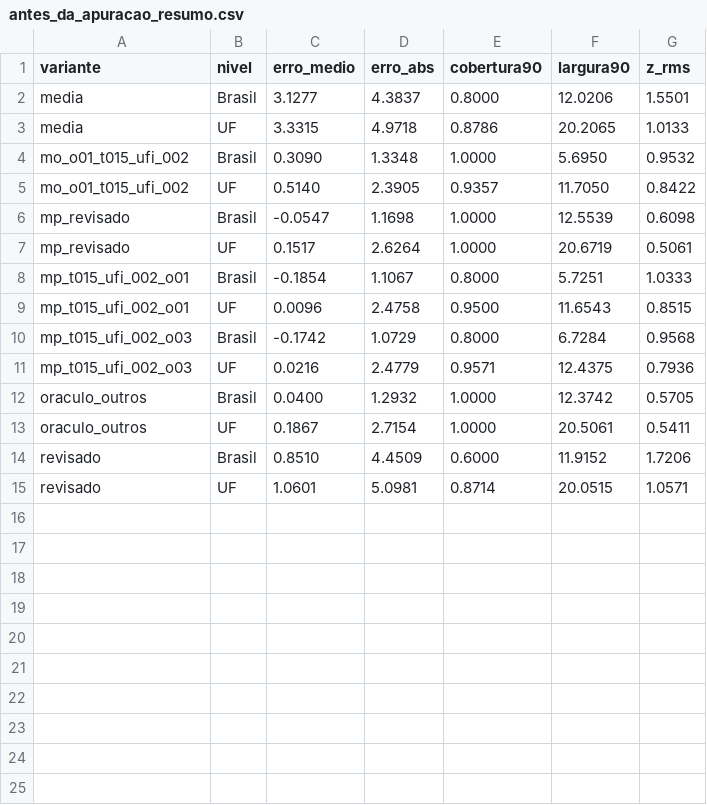
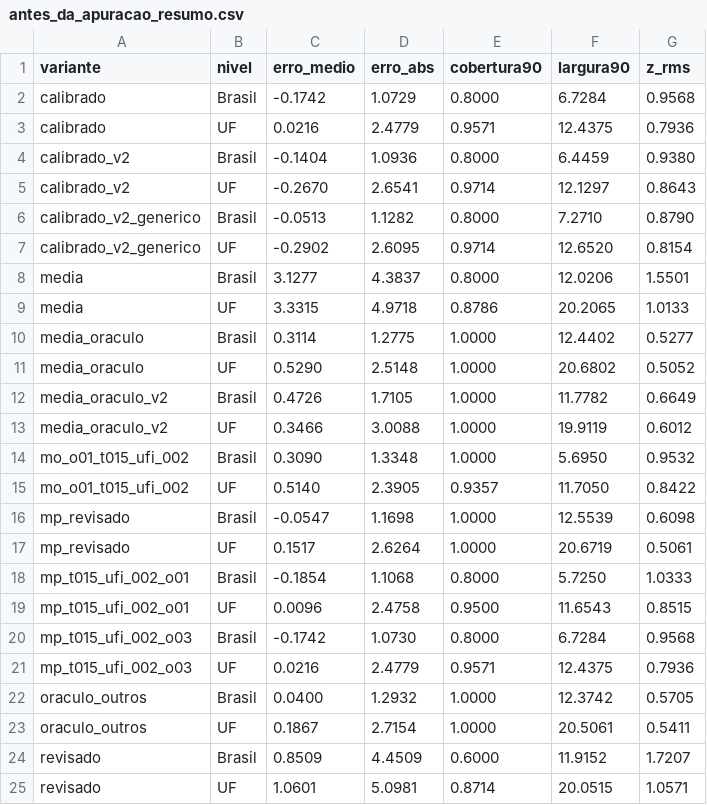
Before and after one commit to TiagoCAAmorim/eleicoes, a CSV file: resultados/calibracao-priori/antes_da_apuracao_resumo.csv, drawn as a sheet.

```diff
--- a/resultados/calibracao-priori/antes_da_apuracao_resumo.csv
+++ b/resultados/calibracao-priori/antes_da_apuracao_resumo.csv
@@ -1,4 +1,14 @@
 variante,nivel,erro_medio,erro_abs,cobertura90,largura90,z_rms
+calibrado,Brasil,-0.1742,1.0729,0.8000,6.7284,0.9568
+calibrado,UF,0.0216,2.4779,0.9571,12.4375,0.7936
+calibrado_v2,Brasil,-0.1404,1.0936,0.8000,6.4459,0.9380
+calibrado_v2,UF,-0.2670,2.6541,0.9714,12.1297,0.8643
+calibrado_v2_generico,Brasil,-0.0513,1.1282,0.8000,7.2710,0.8790
+calibrado_v2_generico,UF,-0.2902,2.6095,0.9714,12.6520,0.8154
 media,Brasil,3.1277,4.3837,0.8000,12.0206,1.5501
 media,UF,3.3315,4.9718,0.8786,20.2065,1.0133
+media_oraculo,Brasil,0.3114,1.2775,1.0000,12.4402,0.5277
+media_oraculo,UF,0.5290,2.5148,1.0000,20.6802,0.5052
+media_oraculo_v2,Brasil,0.4726,1.7105,1.0000,11.7782,0.6649
+media_oraculo_v2,UF,0.3466,3.0088,1.0000,19.9119,0.6012
 mo_o01_t015_ufi_002,Brasil,0.3090,1.3348,1.0000,5.6950,0.9532
@@ -7,5 +17,5 @@ mp_revisado,Brasil,-0.0547,1.1698,1.0000,12.5539,0.6098
 mp_revisado,UF,0.1517,2.6264,1.0000,20.6719,0.5061
-mp_t015_ufi_002_o01,Brasil,-0.1854,1.1067,0.8000,5.7251,1.0333
+mp_t015_ufi_002_o01,Brasil,-0.1854,1.1068,0.8000,5.7250,1.0333
 mp_t015_ufi_002_o01,UF,0.0096,2.4758,0.9500,11.6543,0.8515
-mp_t015_ufi_002_o03,Brasil,-0.1742,1.0729,0.8000,6.7284,0.9568
+mp_t015_ufi_002_o03,Brasil,-0.1742,1.0730,0.8000,6.7284,0.9568
 mp_t015_ufi_002_o03,UF,0.0216,2.4779,0.9571,12.4375,0.7936
@@ -13,3 +23,3 @@ oraculo_outros,Brasil,0.0400,1.2932,1.0000,12.3742,0.5705
 oraculo_outros,UF,0.1867,2.7154,1.0000,20.5061,0.5411
-revisado,Brasil,0.8510,4.4509,0.6000,11.9152,1.7206
+revisado,Brasil,0.8509,4.4509,0.6000,11.9152,1.7207
 revisado,UF,1.0601,5.0981,0.8714,20.0515,1.0571
```
Also changed, not shown: 13 other files.
